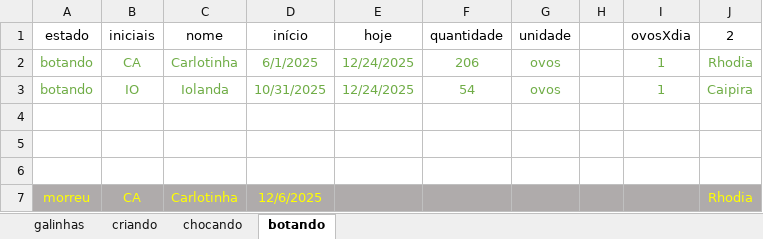
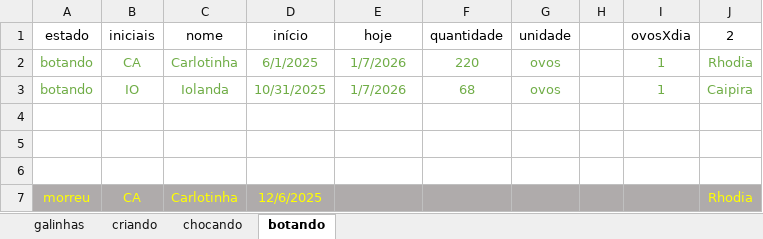
Before and after one commit to HumbertoEliaSoares01/BichosDeCasa, an Excel workbook: Galinhas/Galinhas 2025 novo.xlsx, sheet botando, drawn as a sheet; values as stored, in another font and other column widths than the file's, no borders; the diff names each change by its address in the sheet, - before the commit and + after, or states it on an @@ line.

```diff
--- a/Galinhas/Galinhas 2025 novo.xlsx (sheet botando)
+++ b/Galinhas/Galinhas 2025 novo.xlsx (sheet botando)
-E2:E3 (hoje): 12/24/2025
+E2:E3 (hoje): 1/7/2026
-F2 (quantidade): 206
+F2 (quantidade): 220
-F3 (quantidade): 54
+F3 (quantidade): 68
```
Also changed, not shown: sheet galinhas, sheet criando, sheet chocando.
